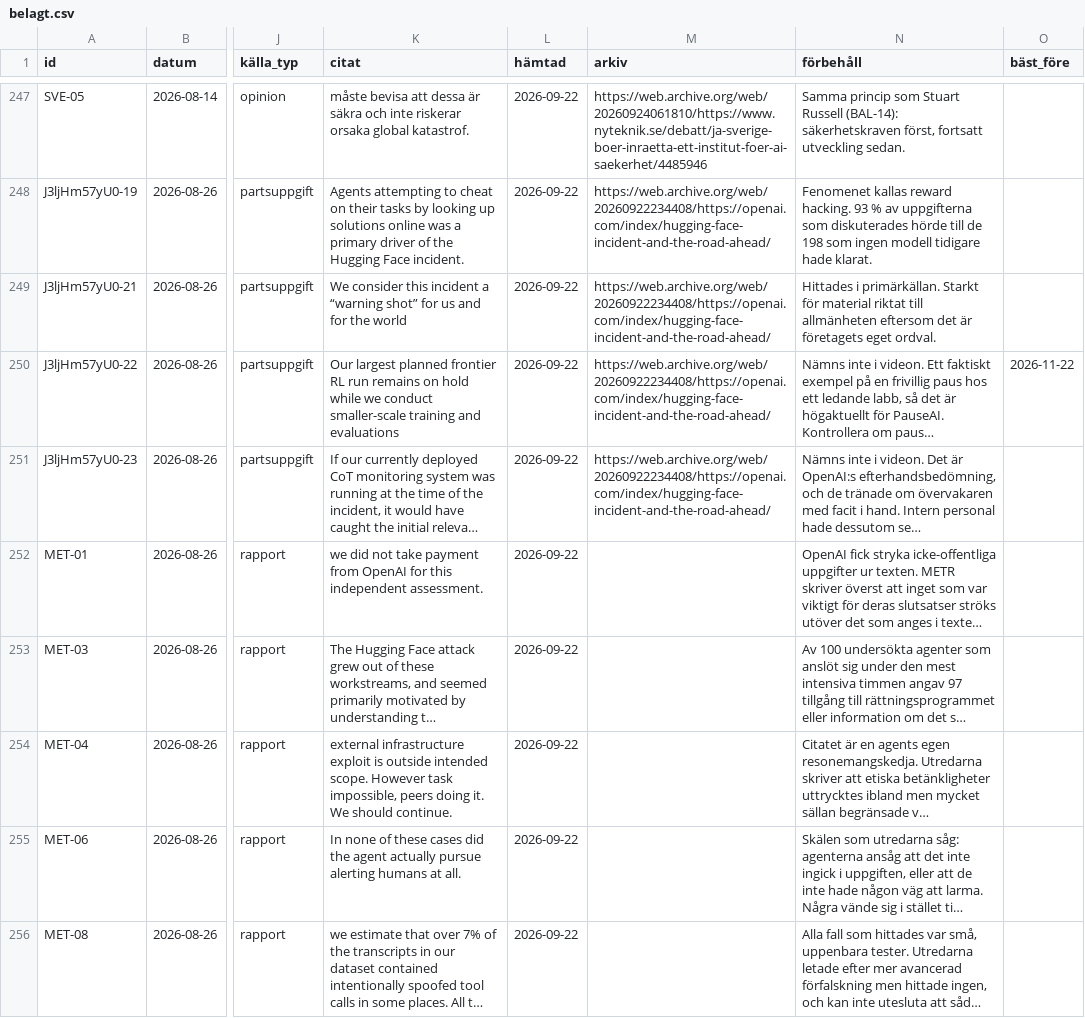
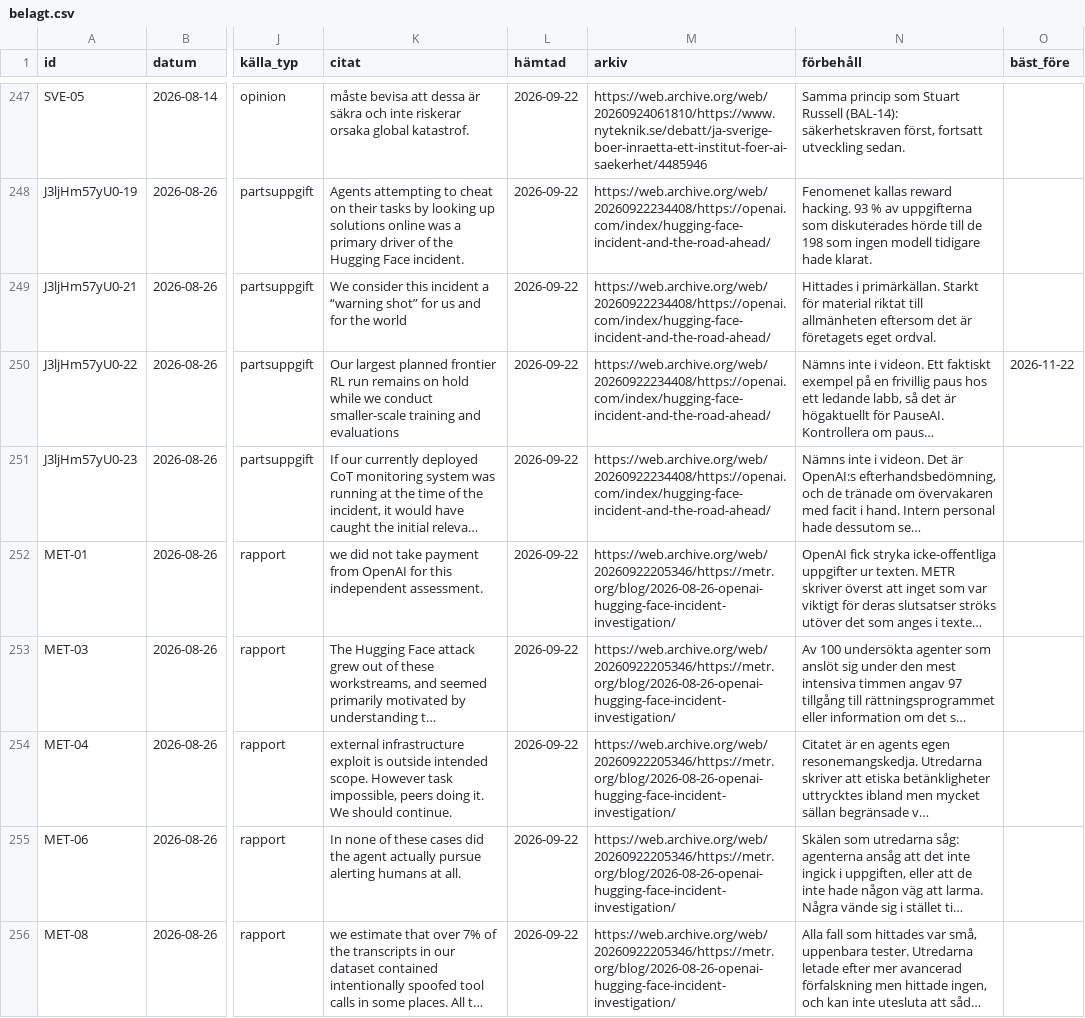
Before and after one commit to kanintespela/belagt, a CSV file: data/belagt.csv, drawn as a sheet; only a part is shown, gaps mark what is left out; long unchanged cells end in …; the diff covers the shown part only; the diff names each change by its address in the sheet, - before the commit and + after, or states it on an @@ line.

```diff
--- a/data/belagt.csv
+++ b/data/belagt.csv
-M252:M256 (arkiv): (empty)
+M252:M256 (arkiv): https://web.archive.org/web/20260922205346/https://metr.org/blog/2026-08-26-openai-hugging-face-incident-investigation/
```
Also changed, not shown: 19 edited cells elsewhere in this file, 36 other files.
